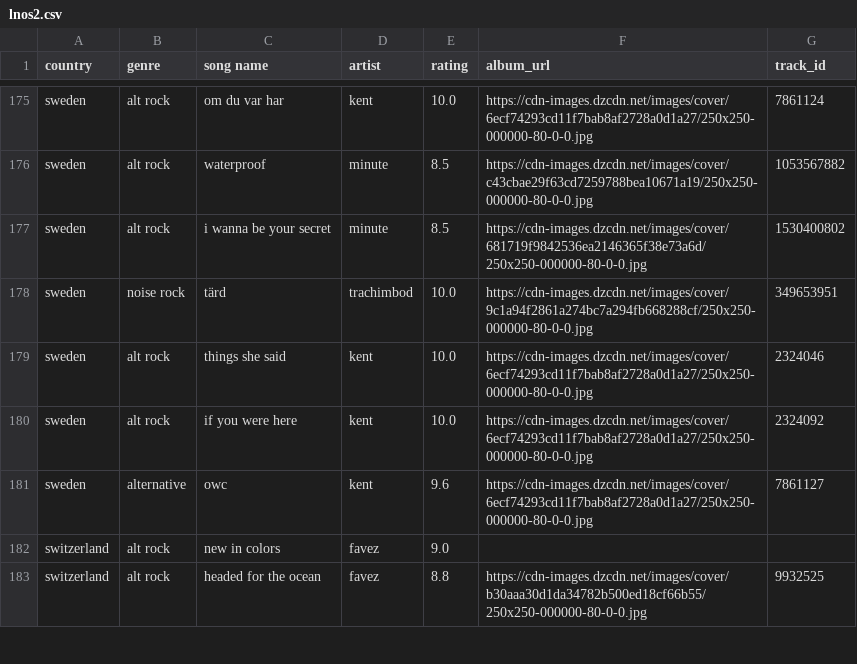
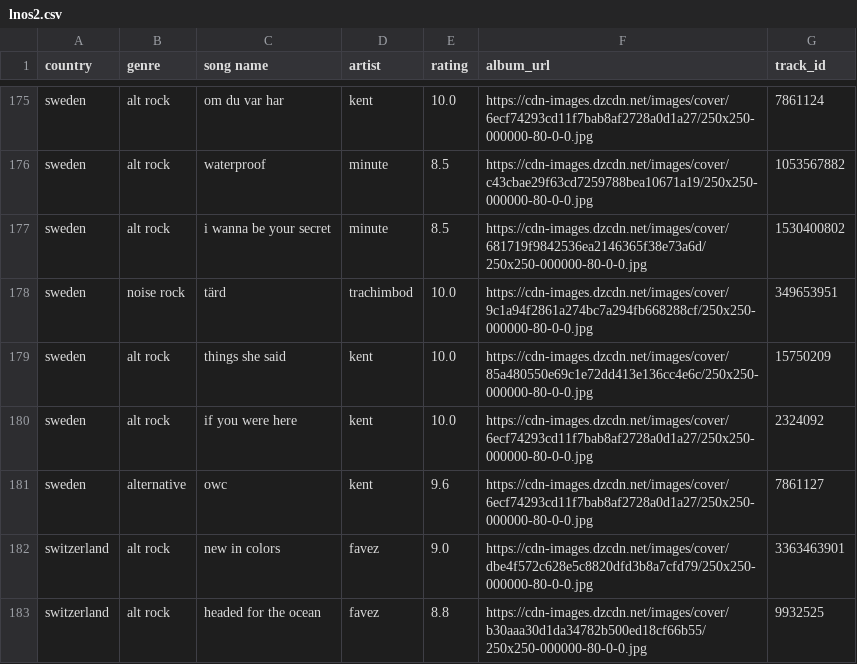
Before and after one commit to saladchalice/Alt-Around-the-World, a CSV file: public/data/lnos2.csv, drawn as a sheet; only a part is shown, gaps mark what is left out; the diff covers the shown part only.

```diff
--- a/public/data/lnos2.csv
+++ b/public/data/lnos2.csv
@@ -178,6 +178,6 @@ sweden,alt rock,i wanna be your secret,minute,8.5,https://cdn-images.dzcdn.net/i
 sweden,noise rock,tärd,trachimbod,10.0,https://cdn-images.dzcdn.net/images/cover/9c1a94f2861a274bc7a294fb668288cf/250x250-000000-80-0-0.jpg,349653951
-sweden,alt rock,things she said,kent,10.0,https://cdn-images.dzcdn.net/images/cover/6ecf74293cd11f7bab8af2728a0d1a27/250x250-000000-80-0-0.jpg,2324046
+sweden,alt rock,things she said,kent,10.0,https://cdn-images.dzcdn.net/images/cover/85a480550e69c1e72dd413e136cc4e6c/250x250-000000-80-0-0.jpg,15750209
 sweden,alt rock,if you were here,kent,10.0,https://cdn-images.dzcdn.net/images/cover/6ecf74293cd11f7bab8af2728a0d1a27/250x250-000000-80-0-0.jpg,2324092
 sweden,alternative,owc,kent,9.6,https://cdn-images.dzcdn.net/images/cover/6ecf74293cd11f7bab8af2728a0d1a27/250x250-000000-80-0-0.jpg,7861127
-switzerland,alt rock,new in colors,favez,9.0,,
+switzerland,alt rock,new in colors,favez,9.0,https://cdn-images.dzcdn.net/images/cover/dbe4f572c628e5c8820dfd3b8a7cfd79/250x250-000000-80-0-0.jpg,3363463901
 switzerland,alt rock,headed for the ocean,favez,8.8,https://cdn-images.dzcdn.net/images/cover/b30aaa30d1da34782b500ed18cf66b55/250x250-000000-80-0-0.jpg,9932525
```
Also changed, not shown: 44 edited cells elsewhere in this file.
